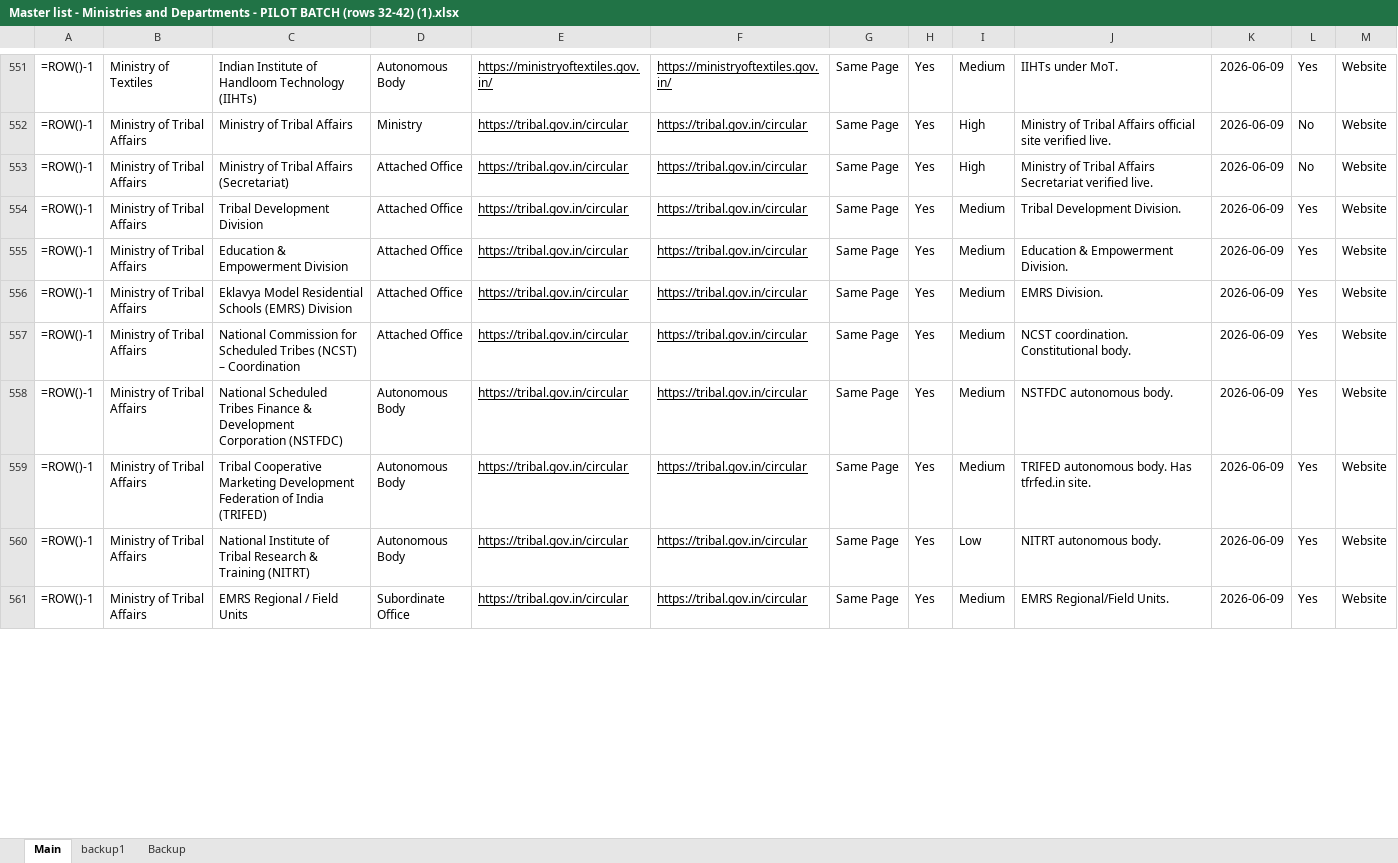
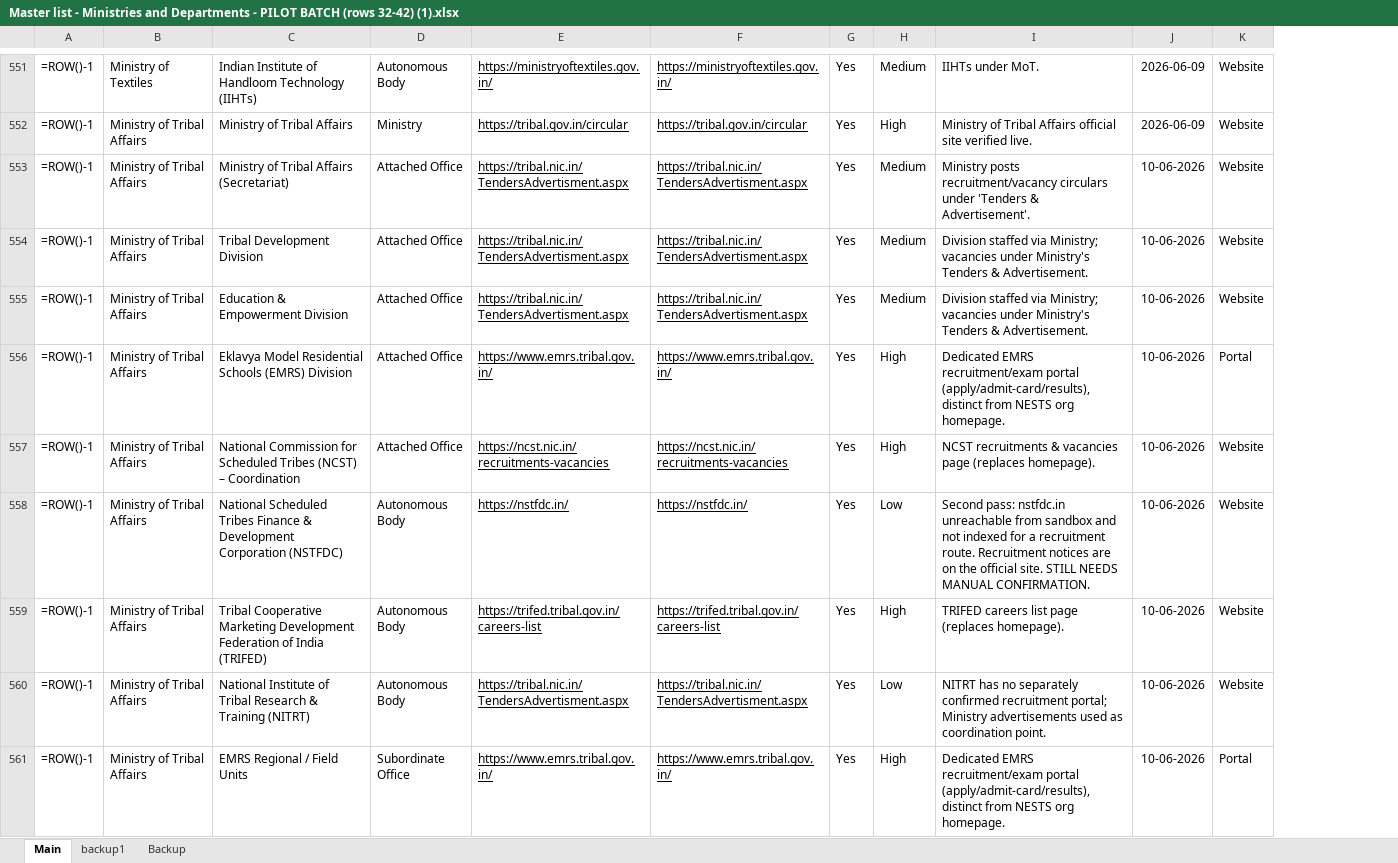
Before and after one commit to nitvivek/URL, an Excel workbook: Master list - Ministries and Departments - PILOT BATCH (rows 32-42) (1).xlsx, sheet Main, drawn as a sheet; only a part is shown, gaps mark what is left out; values as stored, in another font and other column widths than the file's, no borders; formulas without a stored value are shown as written; removed rows and columns are numbered as before the commit, all else as after; the diff covers the shown part only; the diff names each change by its address in the sheet, - before the commit and + after, or states it on an @@ line.

Commit message:
Apply column names, alignment & collected data to the real master file
Transfers my prior work into the full master (the PILOT BATCH file):
1. Column names: E-K headers named (was placeholders C-K)
2. Column alignment: removed 2 ambiguous cols (constant 'Yes' + undefined Yes/No);
   E='Vacancy/Recruitment Advertisement Page URL', G='Deputation Page Same as
   Vacancy Page' converted Same/Separate -> Yes/No
3. Data: pasted my verified recruitment URLs for 88 researched rows (3-31, 43-51,
   552-610), fixing master errors (e.g. AIIA->agriwelfare, CCRS->ccras mismatch,
   NCPCR/EMRS/NADA generic links). Preserved the strong pilot block 32-42 and the
   5 genuine Separate-Page deputation rows. 0 org-name mismatches on transfer.

```diff
--- a/Master list - Ministries and Departments - PILOT BATCH (rows 32-42) (1).xlsx (sheet Main)
+++ b/Master list - Ministries and Departments - PILOT BATCH (rows 32-42) (1).xlsx (sheet Main)
-column G, rows 551-561: all Same Page
-column L, rows 551-561: Yes | No | No | Yes | Yes | Yes | Yes | Yes | Yes | Yes | Yes
-E553:E555: https://tribal.gov.in/circular
+E553:E555: https://tribal.nic.in/TendersAdvertisment.aspx
-F553:F555: https://tribal.gov.in/circular
+F553:F555: https://tribal.nic.in/TendersAdvertisment.aspx
-H553: High
+H553: Medium
-I553: Ministry of Tribal Affairs Secretariat verified live.
+I553: Ministry posts recruitment/vacancy circulars under 'Tenders & Advertisement'.
-J553:J561: 2026-06-09
+J553:J561: 10-06-2026
-I554: Tribal Development Division.
+I554: Division staffed via Ministry; vacancies under Ministry's Tenders & Advertisement.
-I555: Education & Empowerment Division.
+I555: Division staffed via Ministry; vacancies under Ministry's Tenders & Advertisement.
-E556: https://tribal.gov.in/circular
+E556: https://www.emrs.tribal.gov.in/
-F556: https://tribal.gov.in/circular
+F556: https://www.emrs.tribal.gov.in/
-H556:H557: Medium
+H556:H557: High
-I556: EMRS Division.
+I556: Dedicated EMRS recruitment/exam portal (apply/admit-card/results), distinct from NESTS org homepage.
-K556: Website
+K556: Portal
-E557: https://tribal.gov.in/circular
+E557: https://ncst.nic.in/recruitments-vacancies
-F557: https://tribal.gov.in/circular
+F557: https://ncst.nic.in/recruitments-vacancies
-I557: NCST coordination. Constitutional body.
+I557: NCST recruitments & vacancies page (replaces homepage).
-E558: https://tribal.gov.in/circular
+E558: https://nstfdc.in/
-F558: https://tribal.gov.in/circular
+F558: https://nstfdc.in/
-H558: Medium
+H558: Low
-I558: NSTFDC autonomous body.
+I558: Second pass: nstfdc.in unreachable from sandbox and not indexed for a recruitment route. Recruitment notices are on the official site. STILL NEEDS MANUAL CONFIRMATION.
-E559: https://tribal.gov.in/circular
+E559: https://trifed.tribal.gov.in/careers-list
-F559: https://tribal.gov.in/circular
+F559: https://trifed.tribal.gov.in/careers-list
-H559: Medium
+H559: High
-I559: TRIFED autonomous body. Has tfrfed.in site.
+I559: TRIFED careers list page (replaces homepage).
-E560: https://tribal.gov.in/circular
+E560: https://tribal.nic.in/TendersAdvertisment.aspx
-F560: https://tribal.gov.in/circular
+F560: https://tribal.nic.in/TendersAdvertisment.aspx
-I560: NITRT autonomous body.
+I560: NITRT has no separately confirmed recruitment portal; Ministry advertisements used as coordination point.
-E561: https://tribal.gov.in/circular
+E561: https://www.emrs.tribal.gov.in/
-F561: https://tribal.gov.in/circular
+F561: https://www.emrs.tribal.gov.in/
-H561: Medium
+H561: High
-I561: EMRS Regional/Field Units.
+I561: Dedicated EMRS recruitment/exam portal (apply/admit-card/results), distinct from NESTS org homepage.
-K561: Website
+K561: Portal
```
Also changed, not shown: 368 edited cells and cell formats elsewhere in this sheet.
